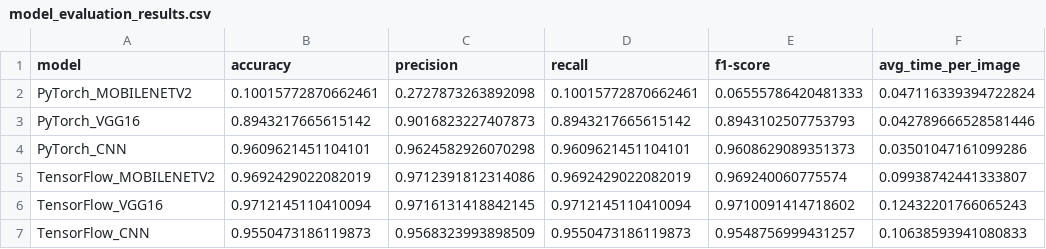
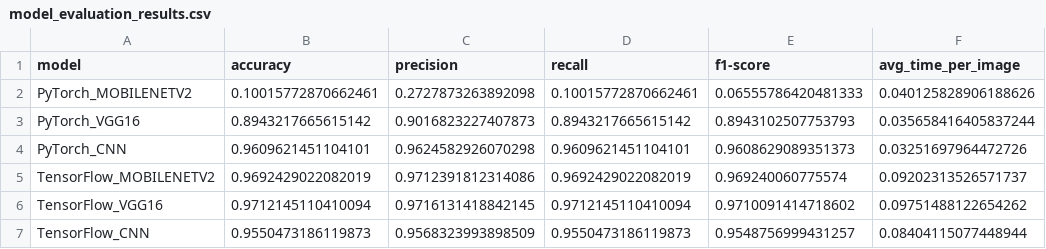
Before and after one commit to nam27062002/sign-language-recognition-system, a CSV file: training/model_evaluation_results.csv, drawn as a sheet.

```diff
--- a/training/model_evaluation_results.csv
+++ b/training/model_evaluation_results.csv
@@ -1,7 +1,7 @@
 model,accuracy,precision,recall,f1-score,avg_time_per_image
-PyTorch_MOBILENETV2,0.10015772870662461,0.2727873263892098,0.10015772870662461,0.06555786420481333,0.047116339394722824
-PyTorch_VGG16,0.8943217665615142,0.9016823227407873,0.8943217665615142,0.8943102507753793,0.042789666528581446
-PyTorch_CNN,0.9609621451104101,0.9624582926070298,0.9609621451104101,0.9608629089351373,0.03501047161099286
-TensorFlow_MOBILENETV2,0.9692429022082019,0.9712391812314086,0.9692429022082019,0.969240060775574,0.09938742441333807
-TensorFlow_VGG16,0.9712145110410094,0.9716131418842145,0.9712145110410094,0.9710091414718602,0.12432201766065243
-TensorFlow_CNN,0.9550473186119873,0.9568323993898509,0.9550473186119873,0.9548756999431257,0.10638593941080833
+PyTorch_MOBILENETV2,0.10015772870662461,0.2727873263892098,0.10015772870662461,0.06555786420481333,0.040125828906188626
+PyTorch_VGG16,0.8943217665615142,0.9016823227407873,0.8943217665615142,0.8943102507753793,0.035658416405837244
+PyTorch_CNN,0.9609621451104101,0.9624582926070298,0.9609621451104101,0.9608629089351373,0.03251697964472726
+TensorFlow_MOBILENETV2,0.9692429022082019,0.9712391812314086,0.9692429022082019,0.969240060775574,0.09202313526571737
+TensorFlow_VGG16,0.9712145110410094,0.9716131418842145,0.9712145110410094,0.9710091414718602,0.09751488122654262
+TensorFlow_CNN,0.9550473186119873,0.9568323993898509,0.9550473186119873,0.9548756999431257,0.08404115077448944
```
Also changed, not shown: 3 other files.
